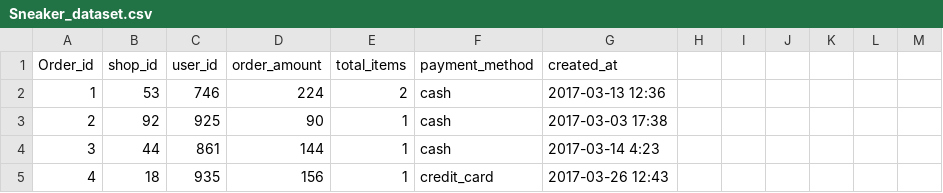
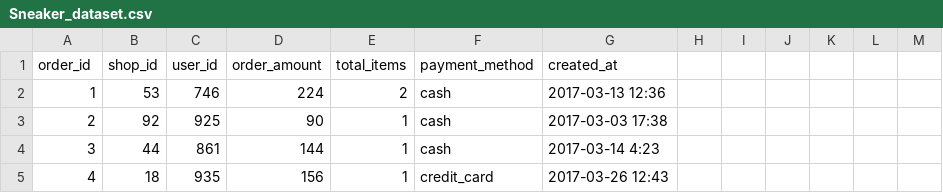
Before and after one commit to Mmahtab10/Shopify-Data-Science-Challenge, a CSV file: Sneaker_dataset.csv, drawn as a sheet; only a part is shown.

Commit message:
Update Sneaker_dataset.csv

```diff
--- a/Sneaker_dataset.csv
+++ b/Sneaker_dataset.csv
@@ -1,2 +1,2 @@
-Order_id,shop_id,user_id,order_amount,total_items,payment_method,created_at,,,,,,,,,,,,,,,,,,,
+order_id,shop_id,user_id,order_amount,total_items,payment_method,created_at,,,,,,,,,,,,,,,,,,,
 1,53,746,224,2,cash,2017-03-13 12:36,,,,,,,,,,,,,,,,,,,
```
